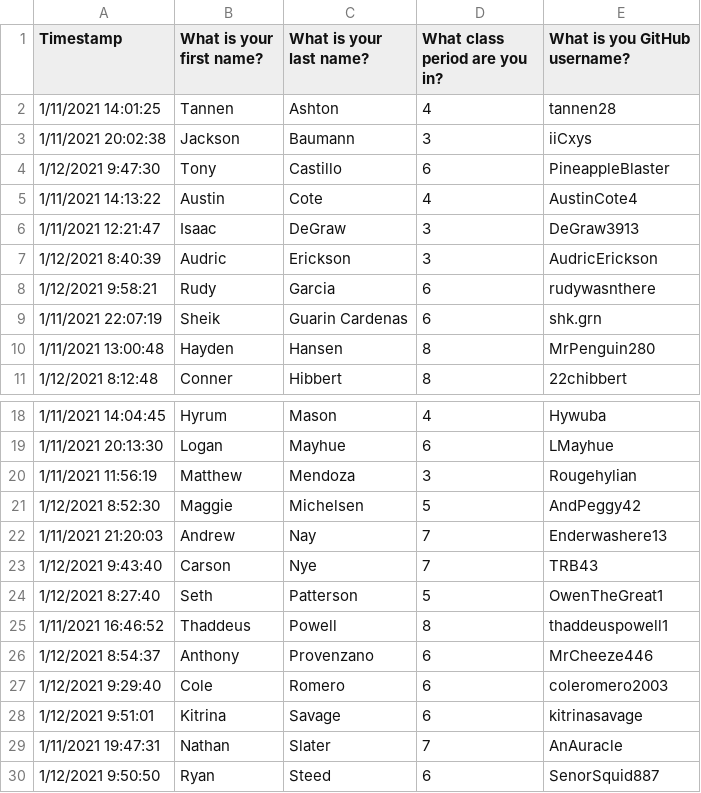
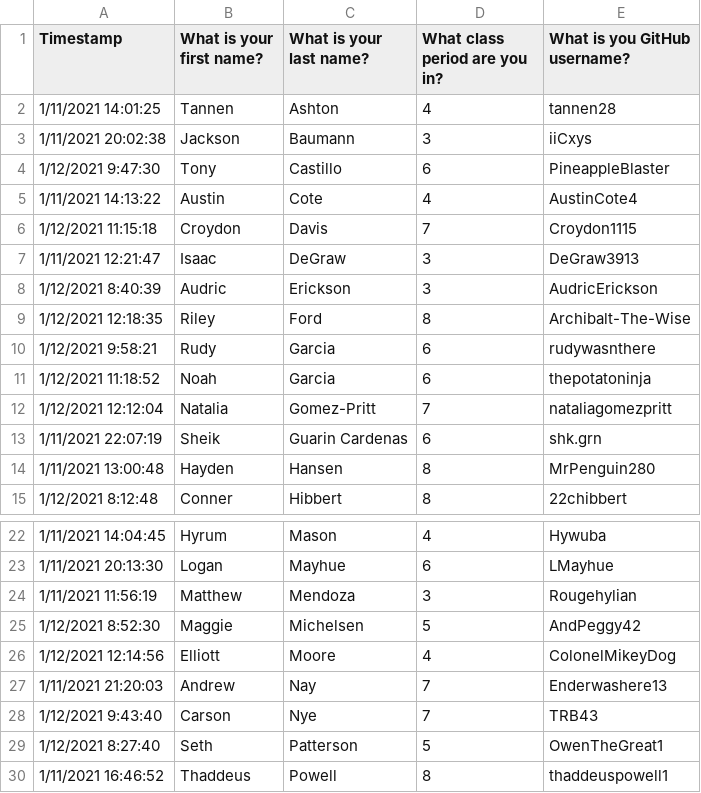
Before and after one commit to mrsimonsen/SimoGrader, a CSV file: What's in a Username_ (Responses) - Copy of Form Responses 1.csv, drawn as a sheet; only a part is shown, gaps mark what is left out; the shorter side is filled out with more unchanged rows; the diff names each change by its address in the sheet, - before the commit and + after, or states it on an @@ line.

Commit message:
student update

```diff
--- a/What's in a Username_ (Responses) - Copy of Form Responses 1.csv
+++ b/What's in a Username_ (Responses) - Copy of Form Responses 1.csv
+row 6: 1/12/2021 11:15:18 | Croydon | Davis | 7 | Croydon1115
+row 9: 1/12/2021 12:18:35 | Riley | Ford | 8 | Archibalt-The-Wise
+row 11: 1/12/2021 11:18:52 | Noah | Garcia | 6 | thepotatoninja
+row 12: 1/12/2021 12:12:04 | Natalia | Gomez-Pritt | 7 | nataliagomezpritt
+row 26: 1/12/2021 12:14:56 | Elliott | Moore | 4 | ColonelMikeyDog
```
